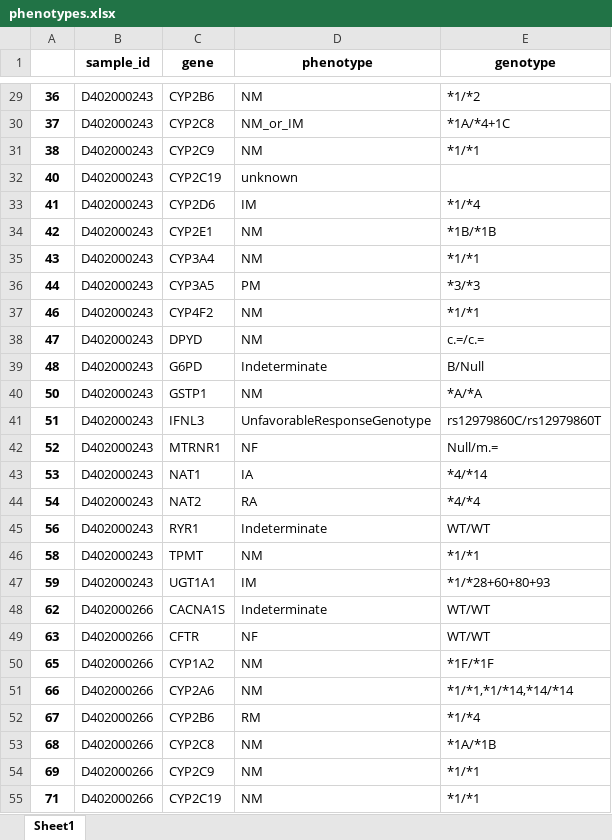
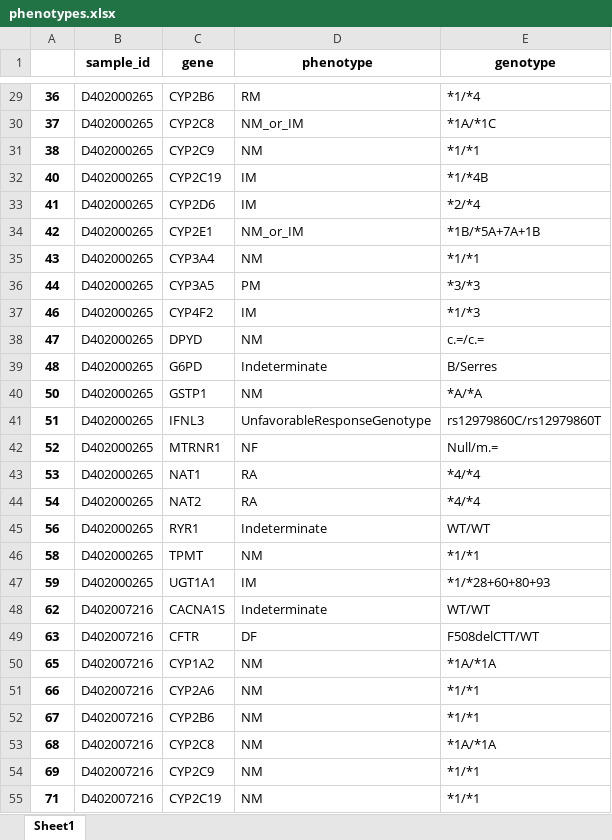
Before and after one commit to WunderWexx/NifGo, an Excel workbook: Output/Dataframes/phenotypes.xlsx, sheet Sheet1, drawn as a sheet; only a part is shown, gaps mark what is left out; values as stored, in another font and other column widths than the file's, no borders; the diff covers the shown part only; the diff names each change by its address in the sheet, - before the commit and + after, or states it on an @@ line.

```diff
--- a/Output/Dataframes/phenotypes.xlsx (sheet Sheet1)
+++ b/Output/Dataframes/phenotypes.xlsx (sheet Sheet1)
-B29:B47 (sample_id): D402000243
+B29:B47 (sample_id): D402000265
-D29 (phenotype): NM
+D29 (phenotype): RM
-E29 (genotype): *1/*2
+E29 (genotype): *1/*4
-E30 (genotype): *1A/*4+1C
+E30 (genotype): *1A/*1C
-D32 (phenotype): unknown
+D32 (phenotype): IM
-E32 (genotype): (empty)
+E32 (genotype): *1/*4B
-E33 (genotype): *1/*4
+E33 (genotype): *2/*4
-D34 (phenotype): NM
+D34 (phenotype): NM_or_IM
-E34 (genotype): *1B/*1B
+E34 (genotype): *1B/*5A+7A+1B
-D37 (phenotype): NM
+D37 (phenotype): IM
-E37 (genotype): *1/*1
+E37 (genotype): *1/*3
-E39 (genotype): B/Null
+E39 (genotype): B/Serres
-D43 (phenotype): IA
+D43 (phenotype): RA
-E43 (genotype): *4/*14
+E43 (genotype): *4/*4
-B48:B55 (sample_id): D402000266
+B48:B55 (sample_id): D402007216
-D49 (phenotype): NF
+D49 (phenotype): DF
-E49 (genotype): WT/WT
+E49 (genotype): F508delCTT/WT
-E50 (genotype): *1F/*1F
+E50 (genotype): *1A/*1A
-E51 (genotype): *1/*1,*1/*14,*14/*14
+E51 (genotype): *1/*1
-D52 (phenotype): RM
+D52 (phenotype): NM
-E52 (genotype): *1/*4
+E52 (genotype): *1/*1
-E53 (genotype): *1A/*1B
+E53 (genotype): *1A/*1A
```
Also changed, not shown: 827 edited cells elsewhere in this sheet, Output/Dataframes/complete.xlsx, Output/Dataframes/genotypes.xlsx, 6 other files.
